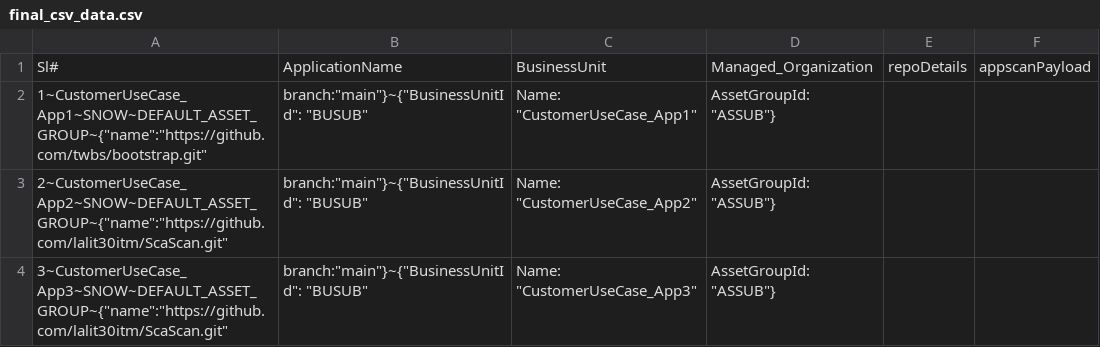
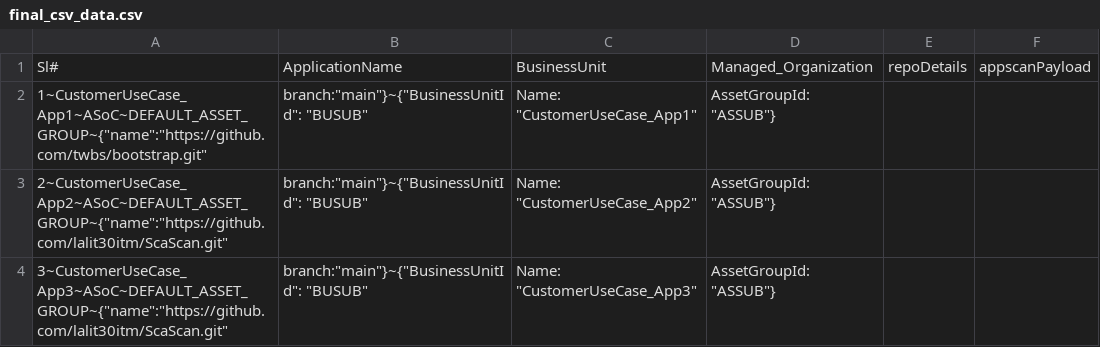
Before and after one commit to ParimalSAgarkhed/CustomerUseCase, a CSV file: final_csv_data.csv, drawn as a sheet.

Commit message:
Update final_csv_data.csv

```diff
--- a/final_csv_data.csv
+++ b/final_csv_data.csv
@@ -1,4 +1,4 @@
 Sl#,ApplicationName,BusinessUnit,Managed_Organization,repoDetails,appscanPayload
-1~CustomerUseCase_App1~SNOW~DEFAULT_ASSET_GROUP~{"name":"https://github.com/twbs/bootstrap.git", "branch":"main"}~{"BusinessUnitId": "BUSUB","Name": "CustomerUseCase_App1","AssetGroupId": "ASSUB"}
-2~CustomerUseCase_App2~SNOW~DEFAULT_ASSET_GROUP~{"name":"https://github.com/lalit30itm/ScaScan.git", "branch":"main"}~{"BusinessUnitId": "BUSUB","Name": "CustomerUseCase_App2","AssetGroupId": "ASSUB"}
-3~CustomerUseCase_App3~SNOW~DEFAULT_ASSET_GROUP~{"name":"https://github.com/lalit30itm/ScaScan.git", "branch":"main"}~{"BusinessUnitId": "BUSUB","Name": "CustomerUseCase_App3","AssetGroupId": "ASSUB"}
+1~CustomerUseCase_App1~ASoC~DEFAULT_ASSET_GROUP~{"name":"https://github.com/twbs/bootstrap.git", "branch":"main"}~{"BusinessUnitId": "BUSUB","Name": "CustomerUseCase_App1","AssetGroupId": "ASSUB"}
+2~CustomerUseCase_App2~ASoC~DEFAULT_ASSET_GROUP~{"name":"https://github.com/lalit30itm/ScaScan.git", "branch":"main"}~{"BusinessUnitId": "BUSUB","Name": "CustomerUseCase_App2","AssetGroupId": "ASSUB"}
+3~CustomerUseCase_App3~ASoC~DEFAULT_ASSET_GROUP~{"name":"https://github.com/lalit30itm/ScaScan.git", "branch":"main"}~{"BusinessUnitId": "BUSUB","Name": "CustomerUseCase_App3","AssetGroupId": "ASSUB"}
```
